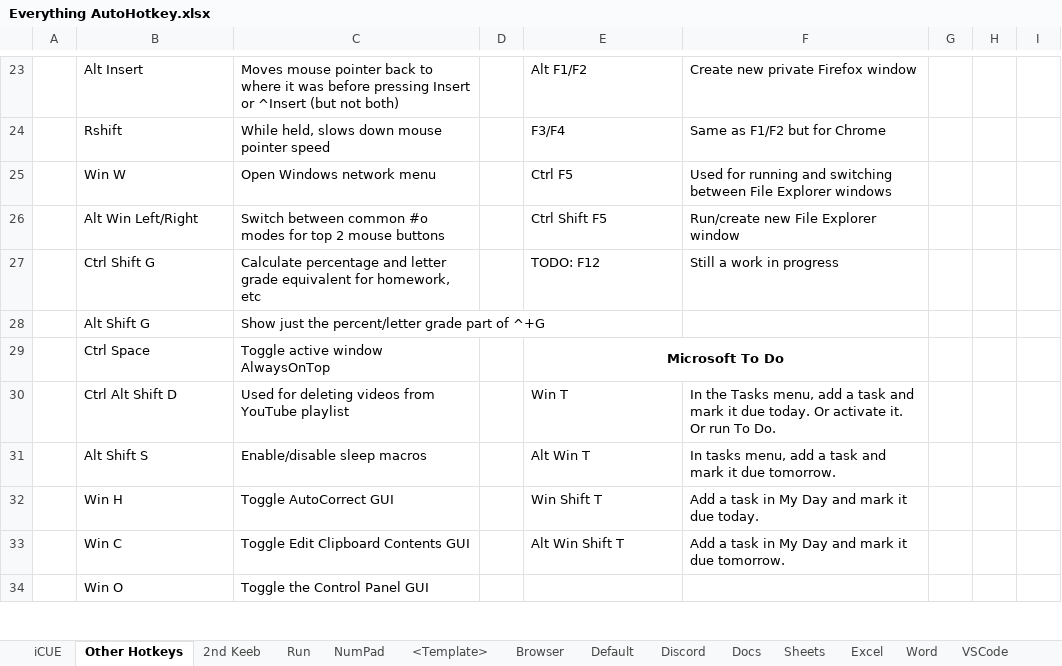
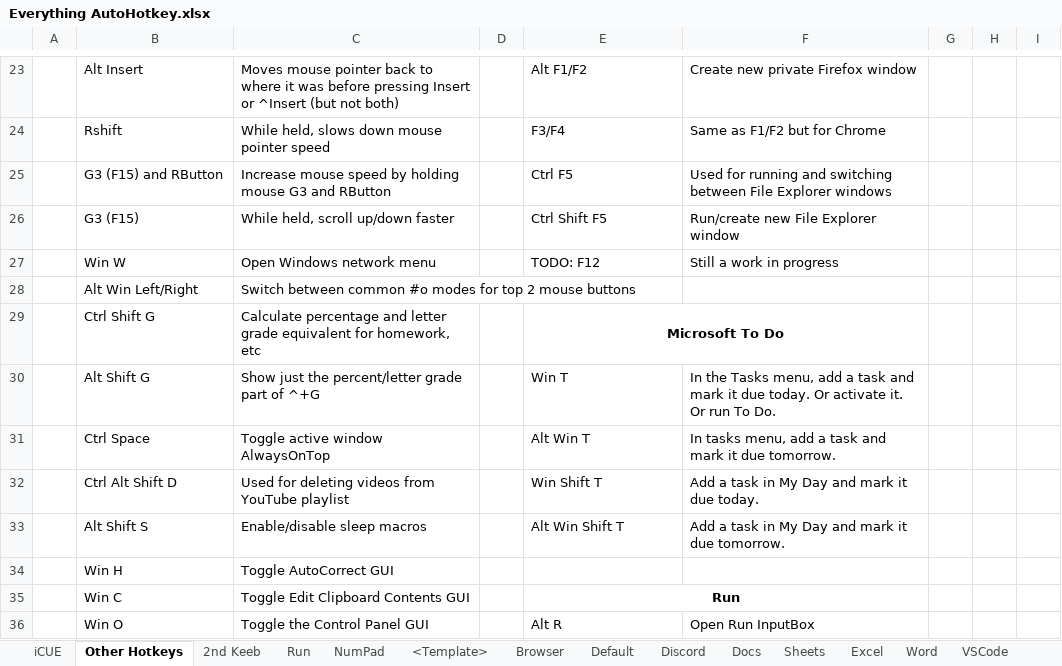
Before and after one commit to ellman12/AutoHotkey, an Excel workbook: Everything AutoHotkey.xlsx, sheet Other Hotkeys, drawn as a sheet; only a part is shown, gaps mark what is left out; values as stored, in another font and other column widths than the file's, no borders; removed rows and columns are numbered as before the commit, all else as after; the diff covers the shown part only; the diff names each change by its address in the sheet, - before the commit and + after, or states it on an @@ line.

Commit message:
NOW I should have all of the hotkeys added lol

```diff
--- a/Everything AutoHotkey.xlsx (sheet Other Hotkeys)
+++ b/Everything AutoHotkey.xlsx (sheet Other Hotkeys)
+row 25:  | G3 (F15) and RButton | Increase mouse speed by holding mouse G3 and RButton |  | Ctrl F5 | Used for running and switching between File Explorer windows
+row 26:  | G3 (F15) | While held, scroll up/down faster |  | Ctrl Shift F5 | Run/create new File Explorer window
-E27: Ctrl F5
+E27: TODO: F12
-F27: Used for running and switching between File Explorer windows
+F27: Still a work in progress
-E28: Ctrl Shift F5
+E28: (empty)
-F28: Run/create new File Explorer window
+F28: (empty)
-E29: TODO: F12
+E29: Microsoft To Do
@@ E29 bold: off → on, alignment: left → center @@
+E29:F29 merged
-F29: Still a work in progress
+F29: (empty)
-E30: (empty)
+E30: Win T
-F30: (empty)
+F30: In the Tasks menu, add a task and mark it due today. Or activate it. Or run To Do.
-E31: Microsoft To Do
+E31: Alt Win T
@@ E31 bold: on → off, alignment: center → left @@
-E29:F29 merged
-F31: (empty)
+F31: In tasks menu, add a task and mark it due tomorrow.
-E32: Win T
+E32: Win Shift T
-F32: In the Tasks menu, add a task and mark it due today. Or activate it. Or run To Do.
+F32: Add a task in My Day and mark it due today.
-E33: Alt Win T
+E33: Alt Win Shift T
-F33: In tasks menu, add a task and mark…
+F33: Add a task in My Day and mark…
-E34: Win Shift T
+E34: (empty)
-F34: Add a task in My Day and mark it due today.
+F34: (empty)
-E35: Alt Win Shift T
+E35: Run
@@ E35 bold: off → on, alignment: left → center @@
+E35:F35 merged
-F35: Add a task in My Day and mark it due tomorrow.
+F35: (empty)
-E36: (empty)
+E36: Alt R
-F36: (empty)
+F36: Open Run InputBox
```
Also changed, not shown: 2 added rows, 2 removed rows, 10 edited cells, cell formats and merged cells elsewhere in this sheet.
